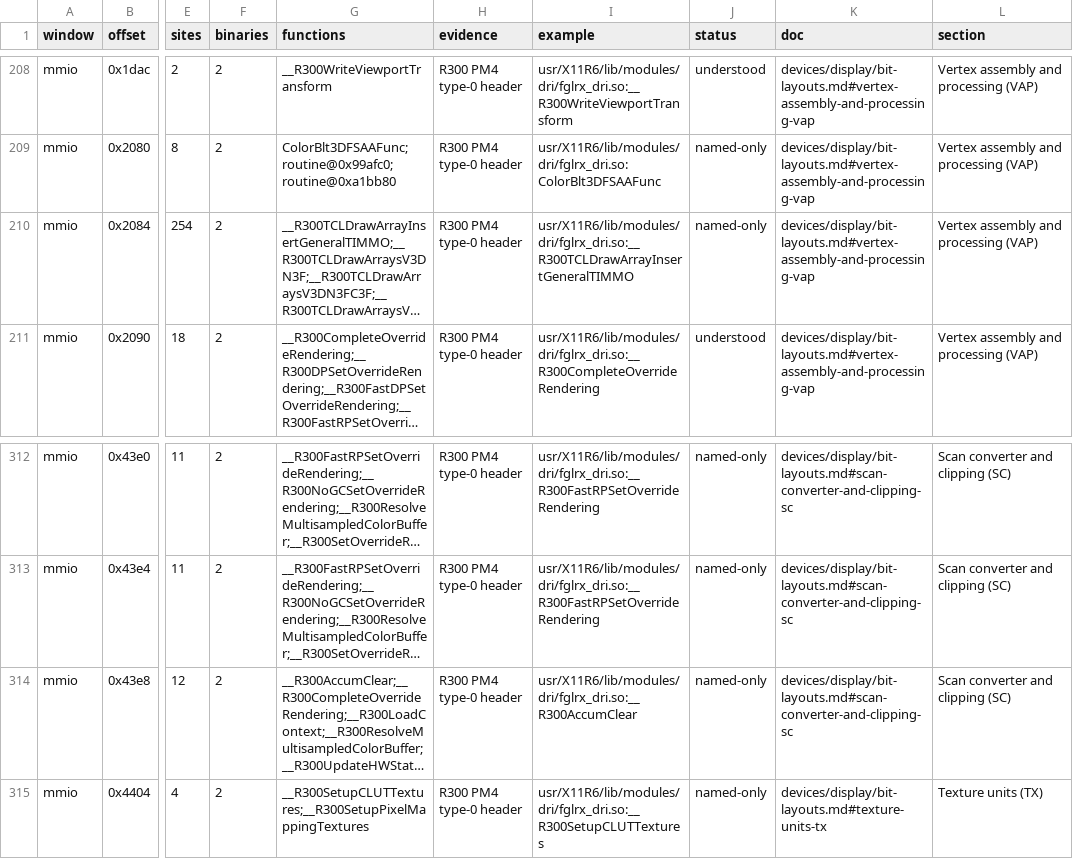
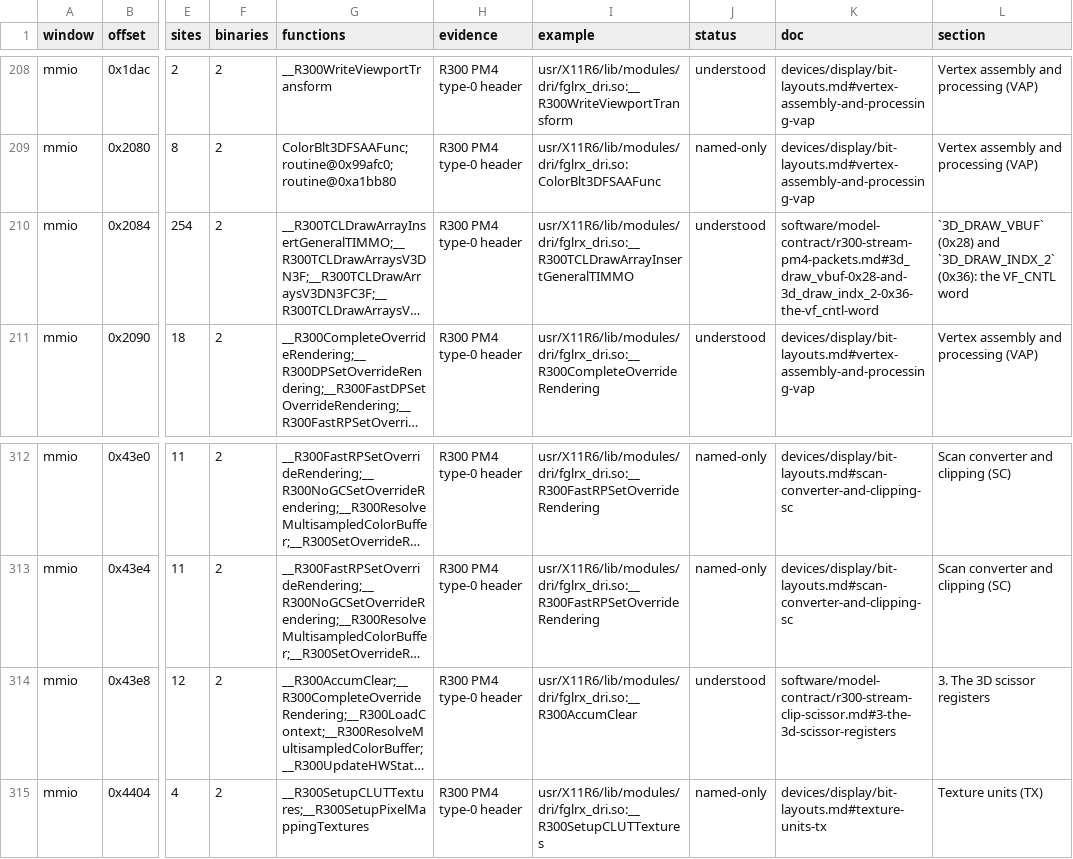
Before and after one commit to jamesbraid/voyager, a TSV file: generated/inventory/mmio.tsv, drawn as a sheet; only a part is shown, gaps mark what is left out; long unchanged cells end in …; the diff names each change by its address in the sheet, - before the commit and + after, or states it on an @@ line.

Commit message:
software: write role entries for 91 hardware-facing driver routines
The inventory held these routines at located: either only a mechanical
facts entry, or a role entry that said "role from name" and left
loads and stores unresolved. A located row says where a routine is,
not what it does.

Each routine was read in its binary and given a role entry that names
its registers, call sites and constants:

- fglrx.o (69): the register read and write accessors, the legacy I/O
  port helpers, the interrupt, capability and mapping shims that are
  empty returns, the buffer-queue and memlock list inserts, the
  wait-queue helpers and firegl_addmap.
- fglrx_drv.so (12): the second-TMDS save and restore, surface and
  ring read-pointer writeback setup, overlay colour-key edits and the
  depth-cache flush packet.
- fglrx_dri.so (10): the R300 packet writers for depth and
  accumulation offset and pitch, viewport, scissor and cache flushes.

Register names come from the R3xx register guide table already in the
inventory; entries that rest on the public Linux header name are
graded inferred. Functions understood: 1473 to 1566 of 28840 (5.1% to
5.4%).

```diff
--- a/generated/inventory/mmio.tsv
+++ b/generated/inventory/mmio.tsv
-J210 (status): named-only
+J210 (status): understood
-K210 (doc): devices/display/bit-layouts.md#vertex-assembly-and-processing-vap
+K210 (doc): software/model-contract/r300-stream-pm4-packets.md#3d_draw_vbuf-0x28-and-3d_draw_indx_2-0x36-the-vf_cntl-word
-L210 (section): Vertex assembly and processing (VAP)
+L210 (section): `3D_DRAW_VBUF` (0x28) and `3D_DRAW_INDX_2` (0x36): the VF_CNTL word
-J314 (status): named-only
+J314 (status): understood
-K314 (doc): devices/display/bit-layouts.md#scan-converter-and-clipping-sc
+K314 (doc): software/model-contract/r300-stream-clip-scissor.md#3-the-3d-scissor-registers
-L314 (section): Scan converter and clipping (SC)
+L314 (section): 3. The 3D scissor registers
```
Also changed, not shown: generated/inventory/binaries.tsv, generated/inventory/ioctls.tsv, 7 other files.
